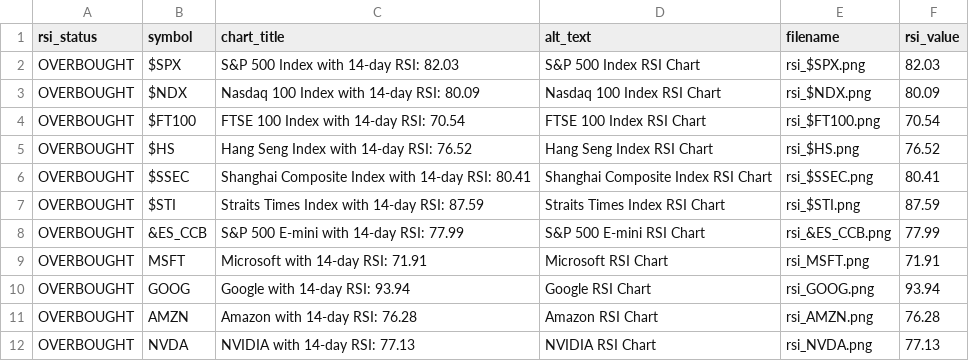
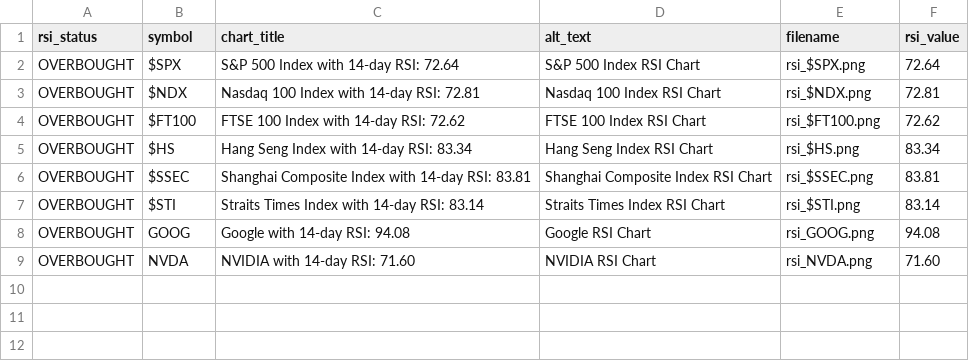
Before and after one commit to s2nnews/tools, a CSV file: rsi_charts.csv, drawn as a sheet.

```diff
--- a/rsi_charts.csv
+++ b/rsi_charts.csv
@@ -1,12 +1,9 @@
 rsi_status,symbol,chart_title,alt_text,filename,rsi_value
-OVERBOUGHT,$SPX,S&P 500 Index with 14-day RSI: 82.03,S&P 500 Index RSI Chart,rsi_$SPX.png,82.03
-OVERBOUGHT,$NDX,Nasdaq 100 Index with 14-day RSI: 80.09,Nasdaq 100 Index RSI Chart,rsi_$NDX.png,80.09
-OVERBOUGHT,$FT100,FTSE 100 Index with 14-day RSI: 70.54,FTSE 100 Index RSI Chart,rsi_$FT100.png,70.54
-OVERBOUGHT,$HS,Hang Seng Index with 14-day RSI: 76.52,Hang Seng Index RSI Chart,rsi_$HS.png,76.52
-OVERBOUGHT,$SSEC,Shanghai Composite Index with 14-day RSI: 80.41,Shanghai Composite Index RSI Chart,rsi_$SSEC.png,80.41
-OVERBOUGHT,$STI,Straits Times Index with 14-day RSI: 87.59,Straits Times Index RSI Chart,rsi_$STI.png,87.59
-OVERBOUGHT,&ES_CCB,S&P 500 E-mini with 14-day RSI: 77.99,S&P 500 E-mini RSI Chart,rsi_&ES_CCB.png,77.99
-OVERBOUGHT,MSFT,Microsoft with 14-day RSI: 71.91,Microsoft RSI Chart,rsi_MSFT.png,71.91
-OVERBOUGHT,GOOG,Google with 14-day RSI: 93.94,Google RSI Chart,rsi_GOOG.png,93.94
-OVERBOUGHT,AMZN,Amazon with 14-day RSI: 76.28,Amazon RSI Chart,rsi_AMZN.png,76.28
-OVERBOUGHT,NVDA,NVIDIA with 14-day RSI: 77.13,NVIDIA RSI Chart,rsi_NVDA.png,77.13
+OVERBOUGHT,$SPX,S&P 500 Index with 14-day RSI: 72.64,S&P 500 Index RSI Chart,rsi_$SPX.png,72.64
+OVERBOUGHT,$NDX,Nasdaq 100 Index with 14-day RSI: 72.81,Nasdaq 100 Index RSI Chart,rsi_$NDX.png,72.81
+OVERBOUGHT,$FT100,FTSE 100 Index with 14-day RSI: 72.62,FTSE 100 Index RSI Chart,rsi_$FT100.png,72.62
+OVERBOUGHT,$HS,Hang Seng Index with 14-day RSI: 83.34,Hang Seng Index RSI Chart,rsi_$HS.png,83.34
+OVERBOUGHT,$SSEC,Shanghai Composite Index with 14-day RSI: 83.81,Shanghai Composite Index RSI Chart,rsi_$SSEC.png,83.81
+OVERBOUGHT,$STI,Straits Times Index with 14-day RSI: 83.14,Straits Times Index RSI Chart,rsi_$STI.png,83.14
+OVERBOUGHT,GOOG,Google with 14-day RSI: 94.08,Google RSI Chart,rsi_GOOG.png,94.08
+OVERBOUGHT,NVDA,NVIDIA with 14-day RSI: 71.60,NVIDIA RSI Chart,rsi_NVDA.png,71.60
```
Also changed, not shown: 10 other files.
